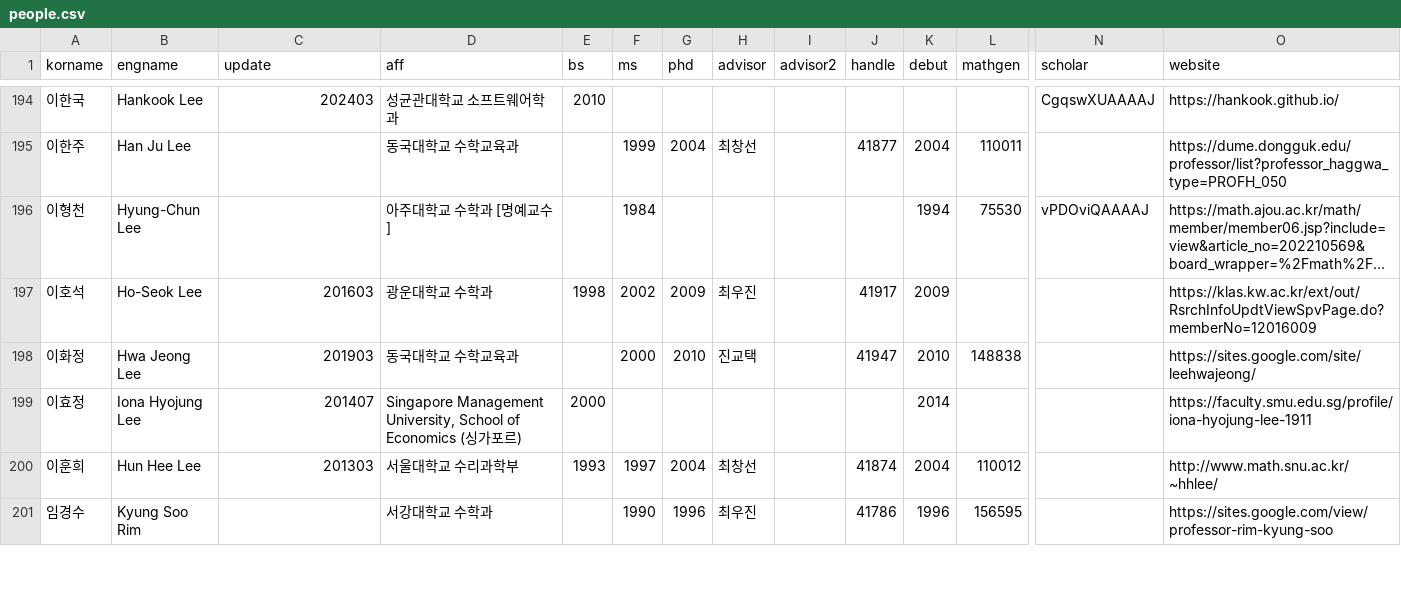
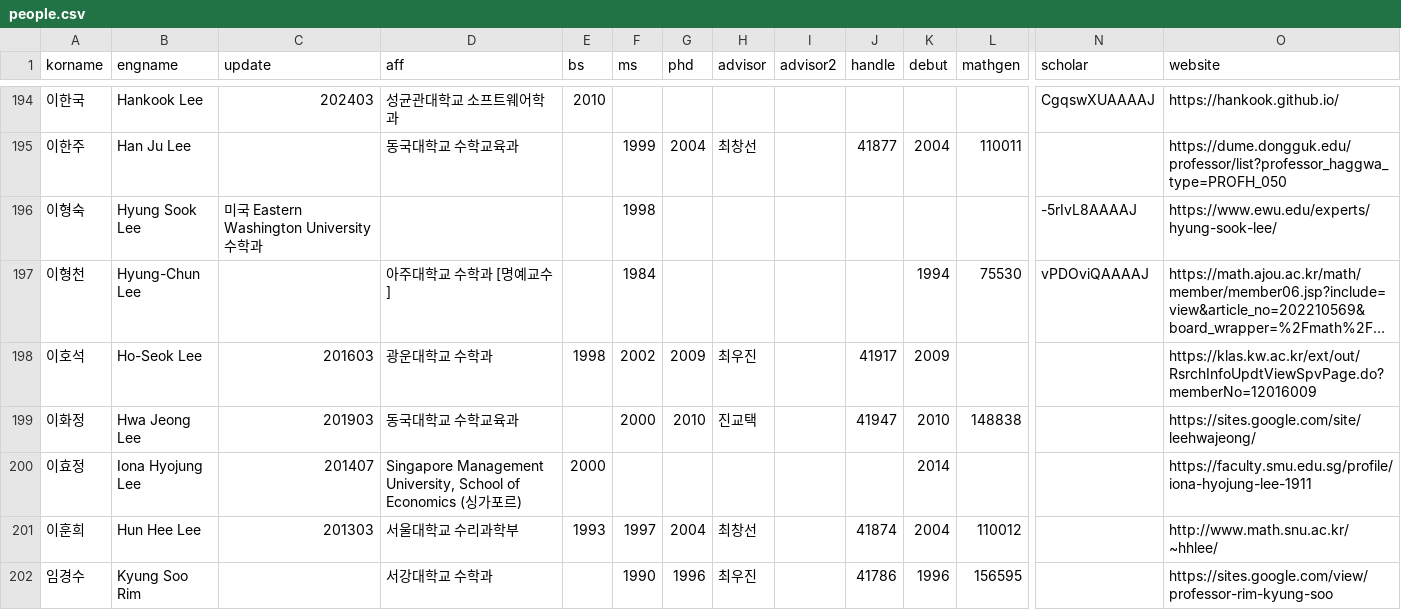
Before and after one commit to mathsci-kaist/mathsci-kaist.github.io, a CSV file: _data/people.csv, drawn as a sheet; only a part is shown, gaps mark what is left out; long unchanged cells end in …; rows hold the shown columns only; the diff names each change by its address in the sheet, - before the commit and + after, or states it on an @@ line.

Commit message:
HS Lee

```diff
--- a/_data/people.csv
+++ b/_data/people.csv
+row 196: 이형숙 | Hyung Sook Lee | 미국 Eastern Washington University 수학과 |  |  | 1998 |  |  |  |  |  |  | -5rIvL8AAAAJ | https://www.ewu.edu/experts/hyung-sook-lee/
```
